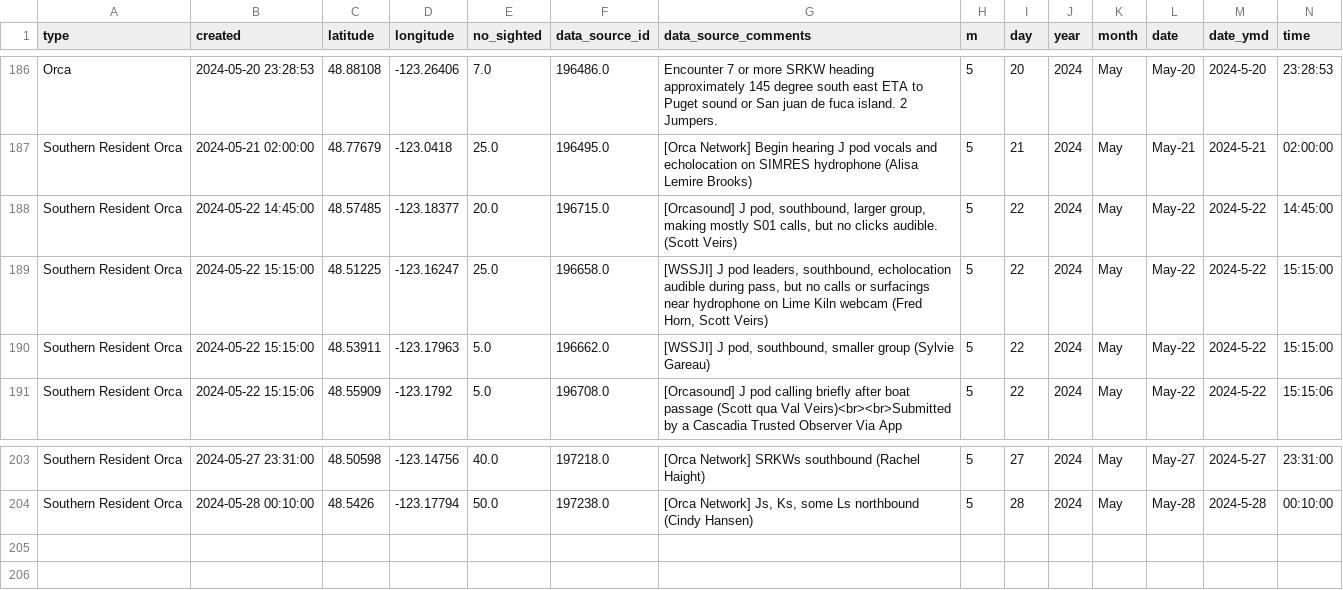
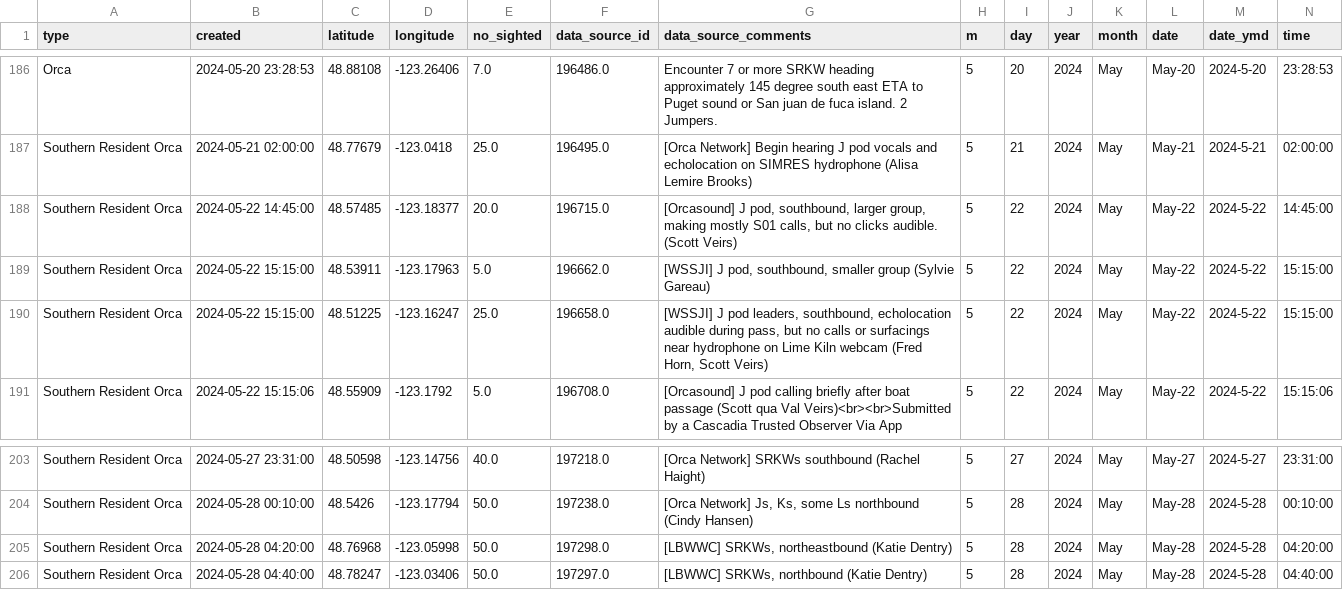
Before and after one commit to liu-zoe/orcasalmon, a CSV file: data/acartia/srkw_2024.csv, drawn as a sheet; only a part is shown, gaps mark what is left out; rows hold the shown columns only; the diff names each change by its address in the sheet, - before the commit and + after, or states it on an @@ line.

Commit message:
Updated data with GitHub Actions

```diff
--- a/data/acartia/srkw_2024.csv
+++ b/data/acartia/srkw_2024.csv
@@ row 190 moved to row 189: Southern Resident Orca @@
+row 205: Southern Resident Orca | 2024-05-28 04:20:00 | 48.76968 | -123.05998 | 50.0 | 197298.0 | [LBWWC] SRKWs, northeastbound (Katie Dentry) | 5 | 28 | 2024 | May | May-28 | 2024-5-28 | 04:20:00
+row 206: Southern Resident Orca | 2024-05-28 04:40:00 | 48.78247 | -123.03406 | 50.0 | 197297.0 | [LBWWC] SRKWs, northbound (Katie Dentry) | 5 | 28 | 2024 | May | May-28 | 2024-5-28 | 04:40:00
```
Also changed, not shown: data/bonchinook/bon2024.csv.
